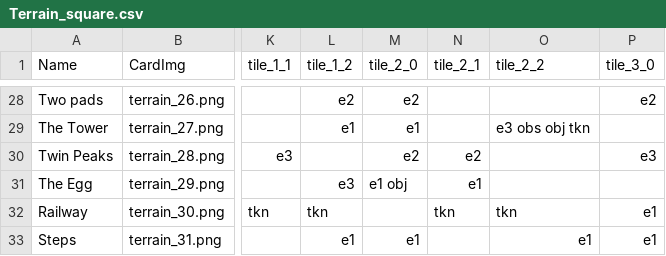
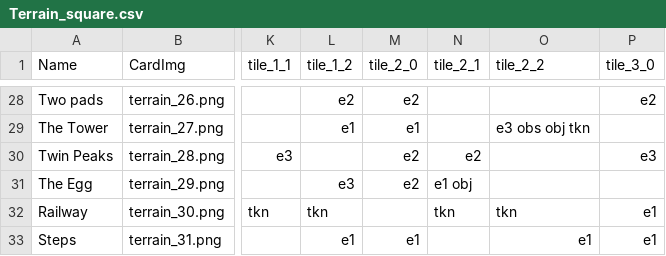
Before and after one commit to thesilencelies/mobileSuitGame, a CSV file: Terrain_square.csv, drawn as a sheet; only a part is shown, gaps mark what is left out; the diff names each change by its address in the sheet, - before the commit and + after, or states it on an @@ line.

Commit message:
more rules cleanup

```diff
--- a/Terrain_square.csv
+++ b/Terrain_square.csv
-M31 (tile_2_0): e1 obj
+M31 (tile_2_0): e2
-N31 (tile_2_1): e1
+N31 (tile_2_1): e1 obj
```
Also changed, not shown: 27 other files.
